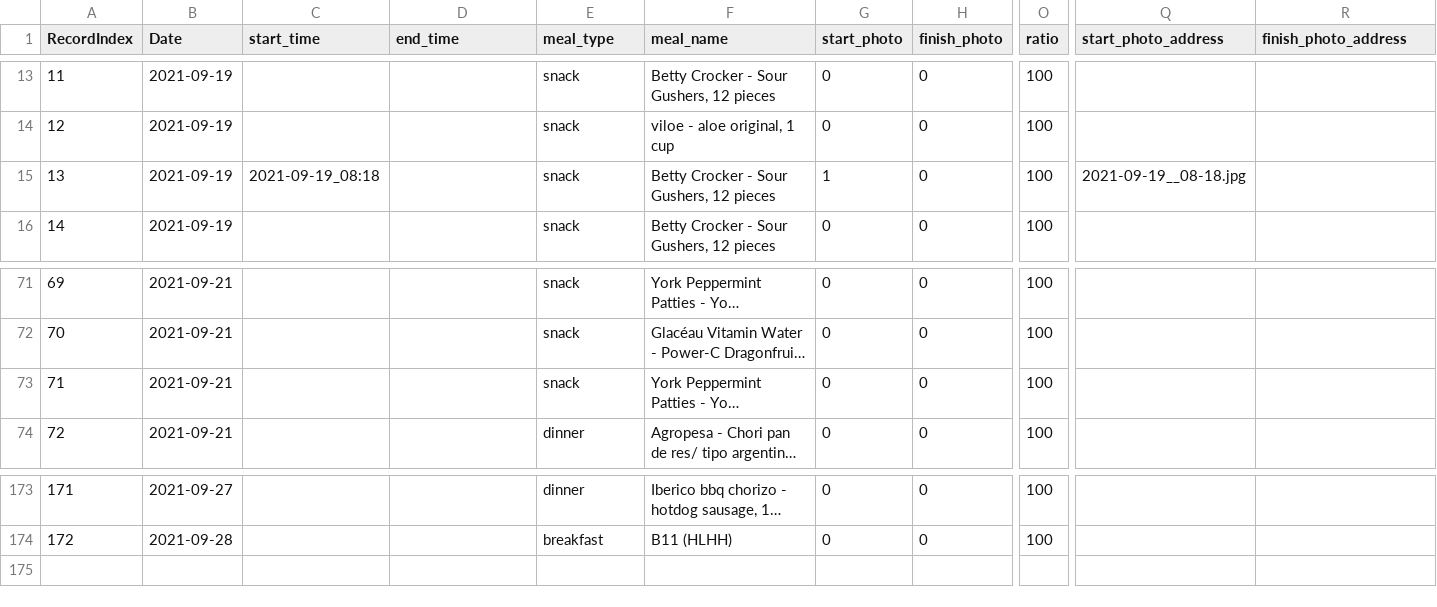
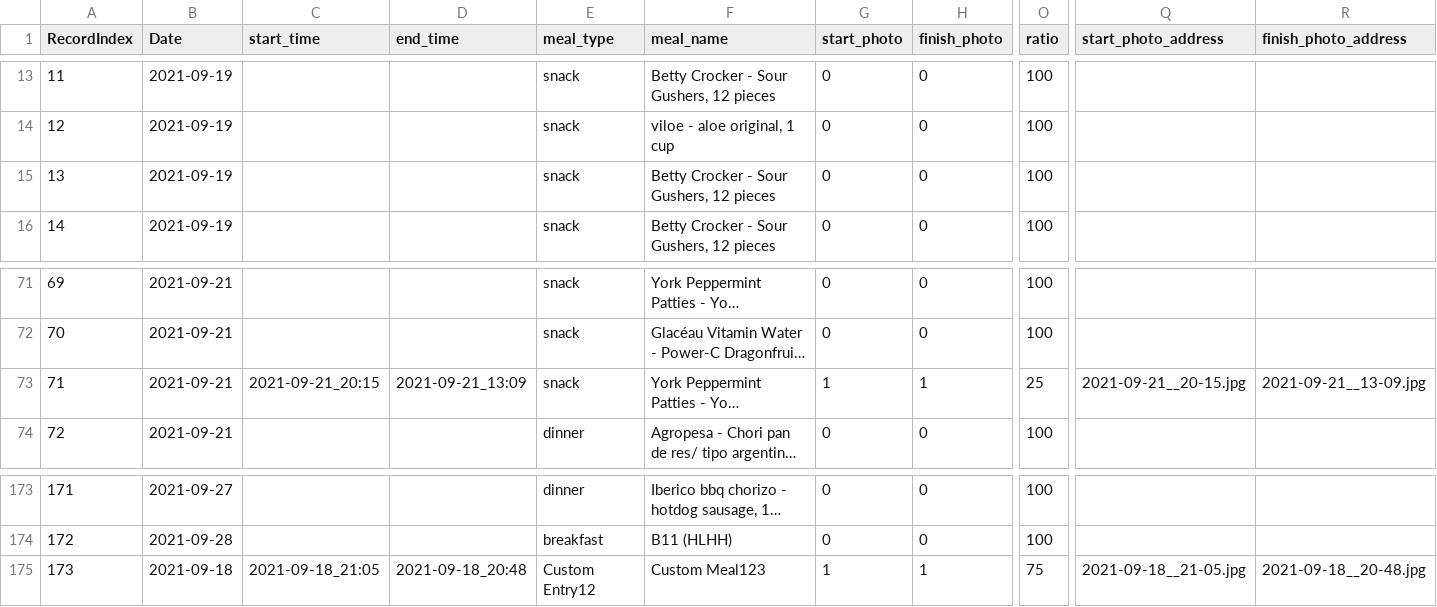
Before and after one commit to somidvar/cgmGUIHelper, a CSV file: CaM01-001/meals/ProcessedFile.csv, drawn as a sheet; only a part is shown, gaps mark what is left out; long unchanged cells end in …; rows hold the shown columns only; the diff covers the shown part only; the diff names each change by its address in the sheet, - before the commit and + after, or states it on an @@ line.

```diff
--- a/CaM01-001/meals/ProcessedFile.csv
+++ b/CaM01-001/meals/ProcessedFile.csv
-C15 (start_time): 2021-09-19_08:18
+C15 (start_time): (empty)
-G15 (start_photo): 1
+G15 (start_photo): 0
-Q15 (start_photo_address): 2021-09-19__08-18.jpg
+Q15 (start_photo_address): (empty)
-C73 (start_time): (empty)
+C73 (start_time): 2021-09-21_20:15
-D73 (end_time): (empty)
+D73 (end_time): 2021-09-21_13:09
-G73 (start_photo): 0
+G73 (start_photo): 1
-H73 (finish_photo): 0
+H73 (finish_photo): 1
-O73 (ratio): 100
+O73 (ratio): 25
-Q73 (start_photo_address): (empty)
+Q73 (start_photo_address): 2021-09-21__20-15.jpg
-R73 (finish_photo_address): (empty)
+R73 (finish_photo_address): 2021-09-21__13-09.jpg
+row 175: 173 | 2021-09-18 | 2021-09-18_21:05 | 2021-09-18_20:48 | Custom Entry12 | Custom Meal123 | 1 | 1 | 75 | 2021-09-18__21-05.jpg | 2021-09-18__20-48.jpg
```
Also changed, not shown: 44 edited cells elsewhere in this file, 2 other files.
